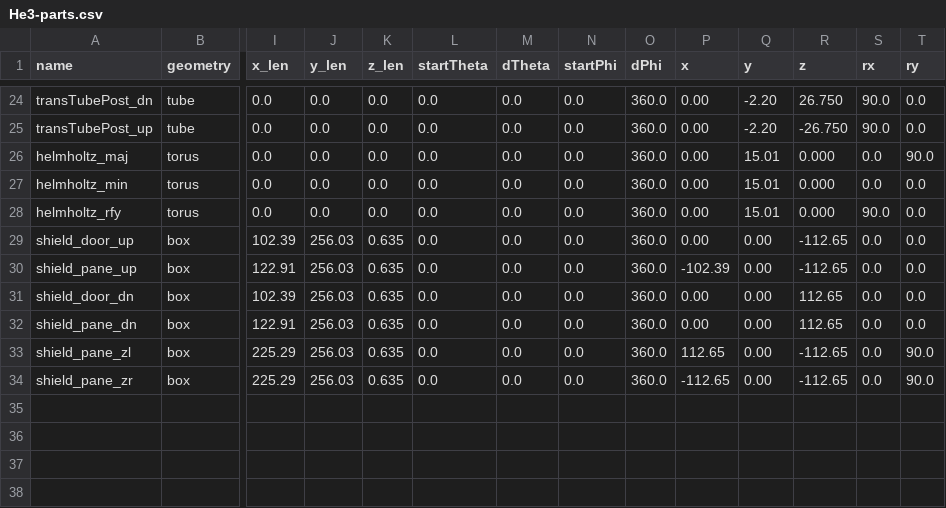
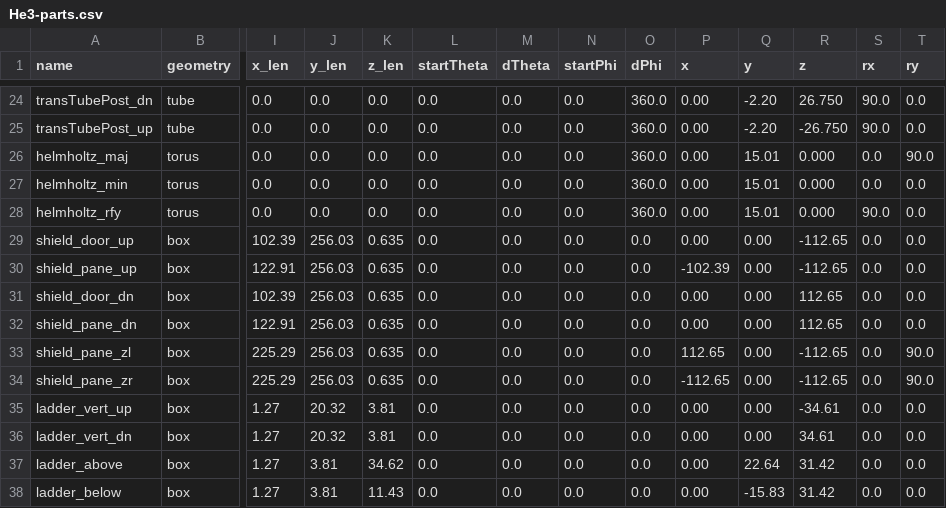
Before and after one commit to dflay/g4He3, a CSV file: input/He3-parts.csv, drawn as a sheet; only a part is shown, gaps mark what is left out; rows hold the shown columns only; the diff names each change by its address in the sheet, - before the commit and + after, or states it on an @@ line.

Commit message:
Started to add the ladder plate

```diff
--- a/input/He3-parts.csv
+++ b/input/He3-parts.csv
-O29:O34 (dPhi): 360.0
+O29:O34 (dPhi): 0.0
+row 35: ladder_vert_up | box | 1.27 | 20.32 | 3.81 | 0.0 | 0.0 | 0.0 | 0.0 | 0.00 | 0.00 | -34.61 | 0.0 | 0.0
+row 36: ladder_vert_dn | box | 1.27 | 20.32 | 3.81 | 0.0 | 0.0 | 0.0 | 0.0 | 0.00 | 0.00 | 34.61 | 0.0 | 0.0
+row 37: ladder_above | box | 1.27 | 3.81 | 34.62 | 0.0 | 0.0 | 0.0 | 0.0 | 0.00 | 22.64 | 31.42 | 0.0 | 0.0
+row 38: ladder_below | box | 1.27 | 3.81 | 11.43 | 0.0 | 0.0 | 0.0 | 0.0 | 0.00 | -15.83 | 31.42 | 0.0 | 0.0
```
Also changed, not shown: 2 other files.
